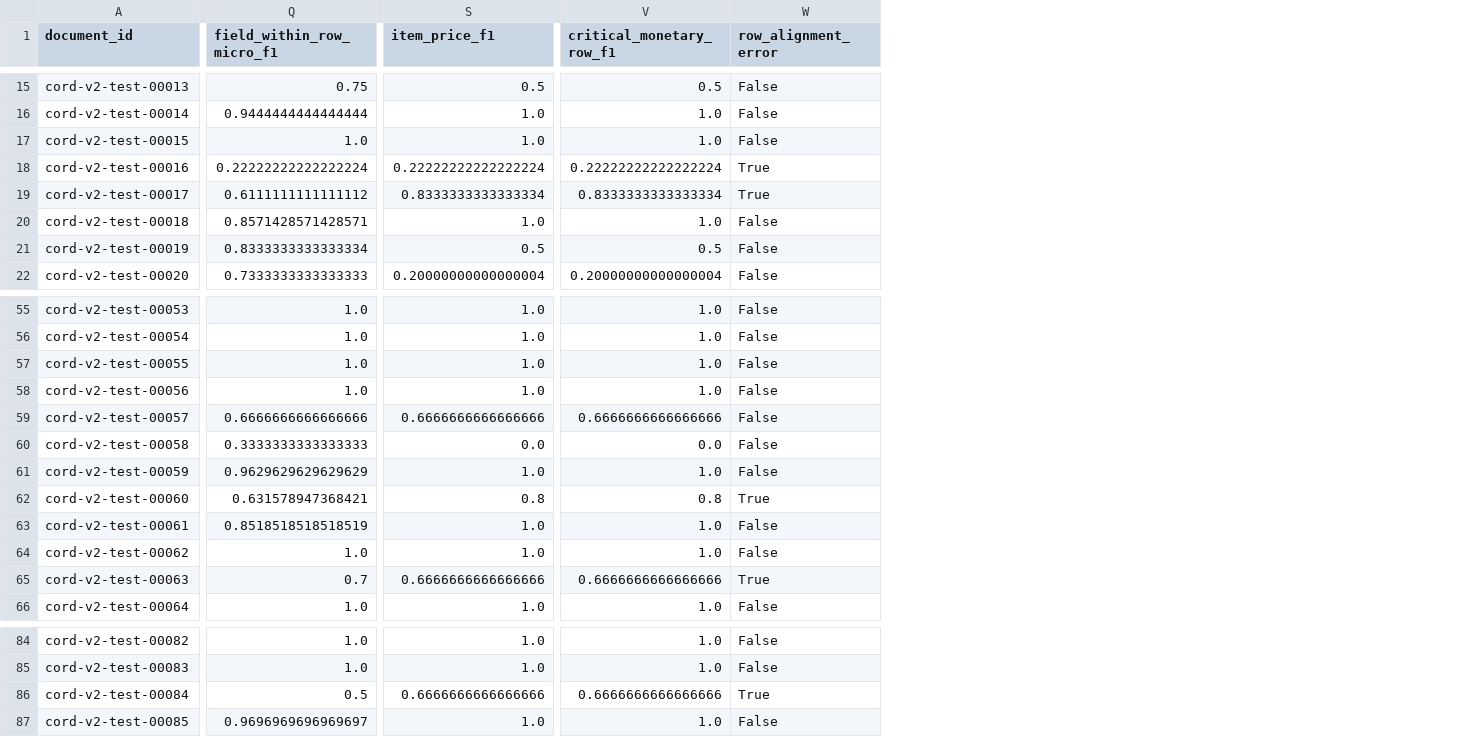
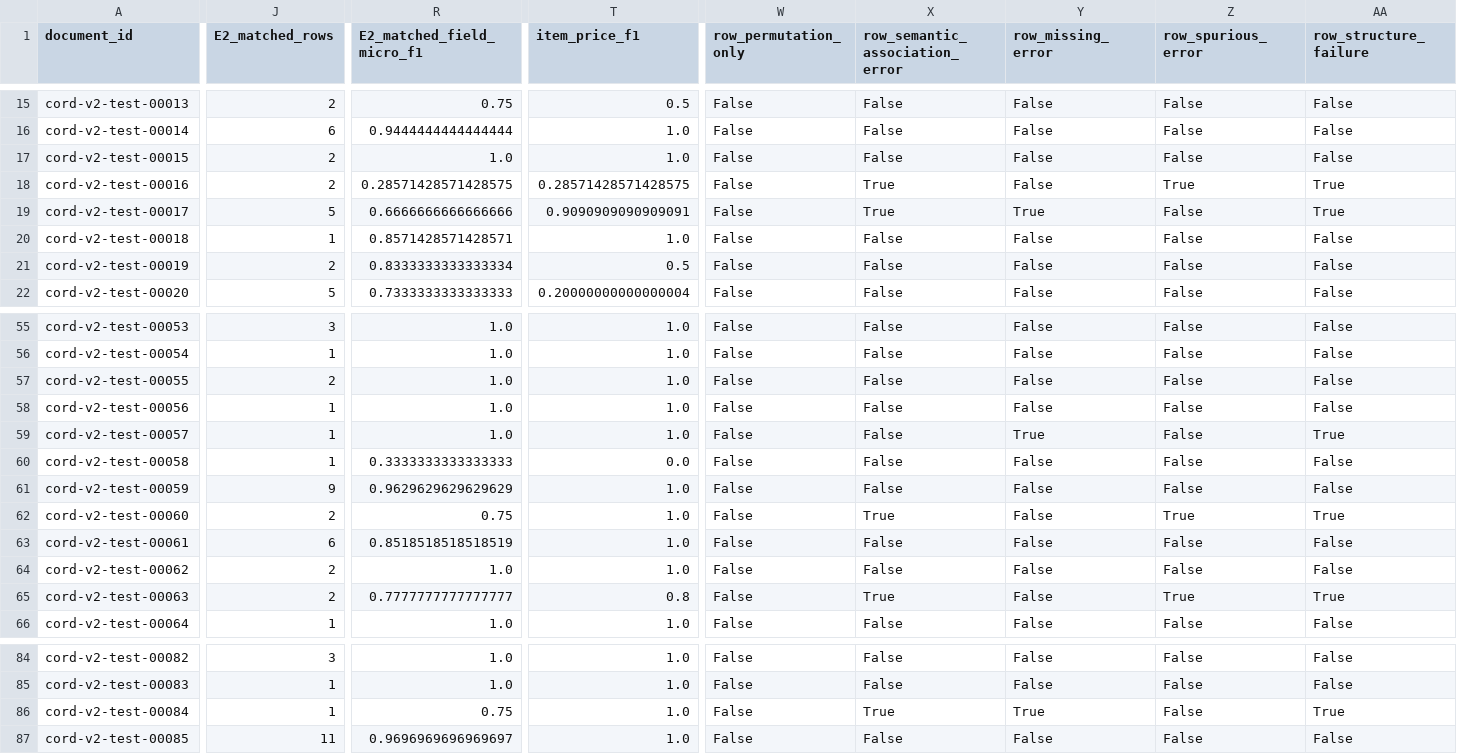
Before and after one commit to ReviveCoding/reliable-financial-document-intelligence, a CSV file: artifacts/v3_2/line_items/retrospective_test/document_line_item_metrics.csv, drawn as a sheet; only a part is shown, gaps mark what is left out; removed rows and columns are numbered as before the commit, all else as after; the diff covers the shown part only; the diff names each change by its address in the sheet, - before the commit and + after, or states it on an @@ line.

```diff
--- a/artifacts/v3_2/line_items/retrospective_test/document_line_item_metrics.csv
+++ b/artifacts/v3_2/line_items/retrospective_test/document_line_item_metrics.csv
+column J (E2_matched_rows), rows 15-22: 2 | 6 | 2 | 2 | 5 | 1 | 2 | 5; rows 55-66: 3 | 1 | 2 | 1 | 1 | 1 | 9 | 2 | 6 | 2 | 2 | 1; rows 84-87: 3 | 1 | 1 | 11
-column V (critical_monetary_row_f1), rows 15-22: 0.5 | 1.0 | 1.0 | 0.22222222222222224 | 0.8333333333333334 | 1.0 | 0.5 | 0.20000000000000004; rows 55-66: 1.0 | 1.0 | 1.0 | 1.0 | 0.6666666666666666 | 0.0 | 1.0 | 0.8 | 1.0 | 1.0 | 0.6666666666666666 | 1.0; rows 84-87: 1.0 | 1.0 | 0.6666666666666666 | 1.0
+column X (row_semantic_association_error), rows 15-22: False | False | False | True | True | False | False | False; rows 55-66: False | False | False | False | False | False | False | True | False | False | True | False; rows 84-87: False | False | True | False
+column Y (row_missing_error), rows 15-22: False | False | False | False | True | False | False | False; rows 55-66: False | False | False | False | True | False | False | False | False | False | False | False; rows 84-87: False | False | True | False
+column Z (row_spurious_error), rows 15-22: False | False | False | True | False | False | False | False; rows 55-66: False | False | False | False | False | False | False | True | False | False | True | False; rows 84-87: all False
+column AA (row_structure_failure), rows 15-22: False | False | False | True | True | False | False | False; rows 55-66: False | False | False | False | True | False | False | True | False | False | True | False; rows 84-87: False | False | True | False
-R1: field_within_row_micro_f1
+R1: E2_matched_field_micro_f1
-W1: row_alignment_error
+W1: row_permutation_only
-R18 (E2_matched_field_micro_f1): 0.22222222222222224
+R18 (E2_matched_field_micro_f1): 0.28571428571428575
-T18 (item_price_f1): 0.22222222222222224
+T18 (item_price_f1): 0.28571428571428575
-W18:W19 (row_permutation_only): True
+W18:W19 (row_permutation_only): False
-R19 (E2_matched_field_micro_f1): 0.6111111111111112
+R19 (E2_matched_field_micro_f1): 0.6666666666666666
-T19 (item_price_f1): 0.8333333333333334
+T19 (item_price_f1): 0.9090909090909091
-R59 (E2_matched_field_micro_f1): 0.6666666666666666
+R59 (E2_matched_field_micro_f1): 1.0
-T59 (item_price_f1): 0.6666666666666666
+T59 (item_price_f1): 1.0
-R62 (E2_matched_field_micro_f1): 0.631578947368421
+R62 (E2_matched_field_micro_f1): 0.75
-T62 (item_price_f1): 0.8
+T62 (item_price_f1): 1.0
-W62 (row_permutation_only): True
+W62 (row_permutation_only): False
-R65 (E2_matched_field_micro_f1): 0.7
+R65 (E2_matched_field_micro_f1): 0.7777777777777777
-T65 (item_price_f1): 0.6666666666666666
+T65 (item_price_f1): 0.8
-W65 (row_permutation_only): True
+W65 (row_permutation_only): False
-R86 (E2_matched_field_micro_f1): 0.5
+R86 (E2_matched_field_micro_f1): 0.75
-T86 (item_price_f1): 0.6666666666666666
+T86 (item_price_f1): 1.0
-W86 (row_permutation_only): True
+W86 (row_permutation_only): False
```
Also changed, not shown: 4 added columns and 95 edited cells elsewhere in this file, artifacts/v3_2/data/retrospective_risk_feature_table.csv, artifacts/v3_2/data/risk_feature_table.csv, 53 other files.
